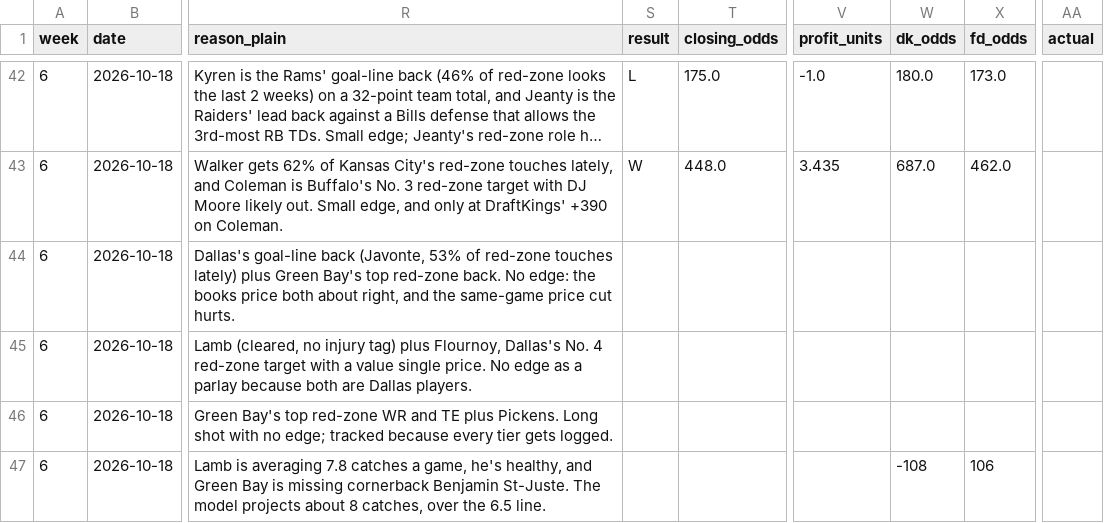
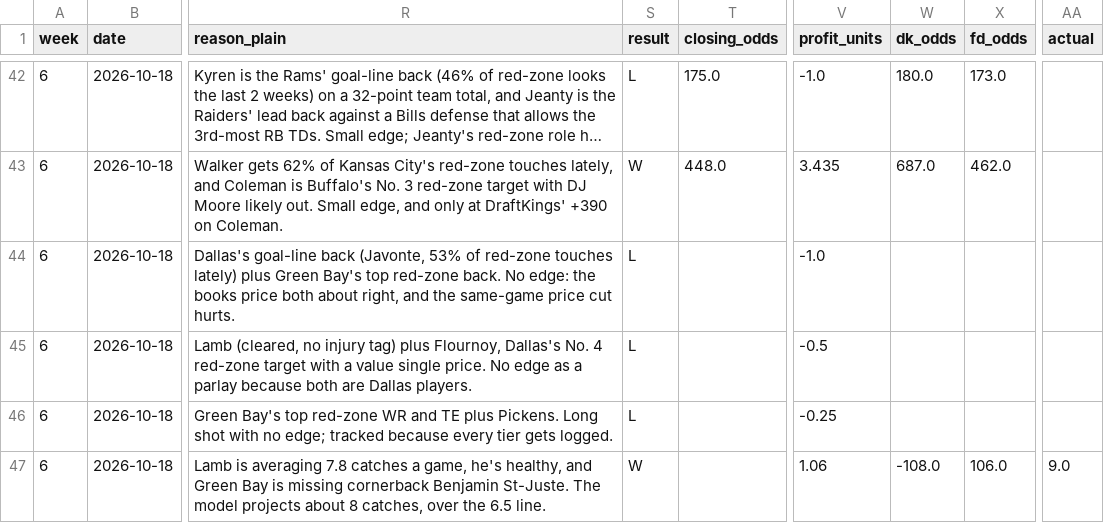
Before and after one commit to githubmaster6969/paper-portfolio, a CSV file: nfl/data/picks_log.csv, drawn as a sheet; only a part is shown, gaps mark what is left out; long unchanged cells end in …; the diff names each change by its address in the sheet, - before the commit and + after, or states it on an @@ line.

Commit message:
NFL Week 6 SNF graded (DAL @ GB): Lamb O6.5 rec W, 3 TD parlays L

```diff
--- a/nfl/data/picks_log.csv
+++ b/nfl/data/picks_log.csv
-S44:S46 (result): (empty)
+S44:S46 (result): L
-V44 (profit_units): (empty)
+V44 (profit_units): -1.0
-V45 (profit_units): (empty)
+V45 (profit_units): -0.5
-V46 (profit_units): (empty)
+V46 (profit_units): -0.25
-S47 (result): (empty)
+S47 (result): W
-V47 (profit_units): (empty)
+V47 (profit_units): 1.06
-W47 (dk_odds): -108
+W47 (dk_odds): -108.0
-X47 (fd_odds): 106
+X47 (fd_odds): 106.0
-AA47 (actual): (empty)
+AA47 (actual): 9.0
```
